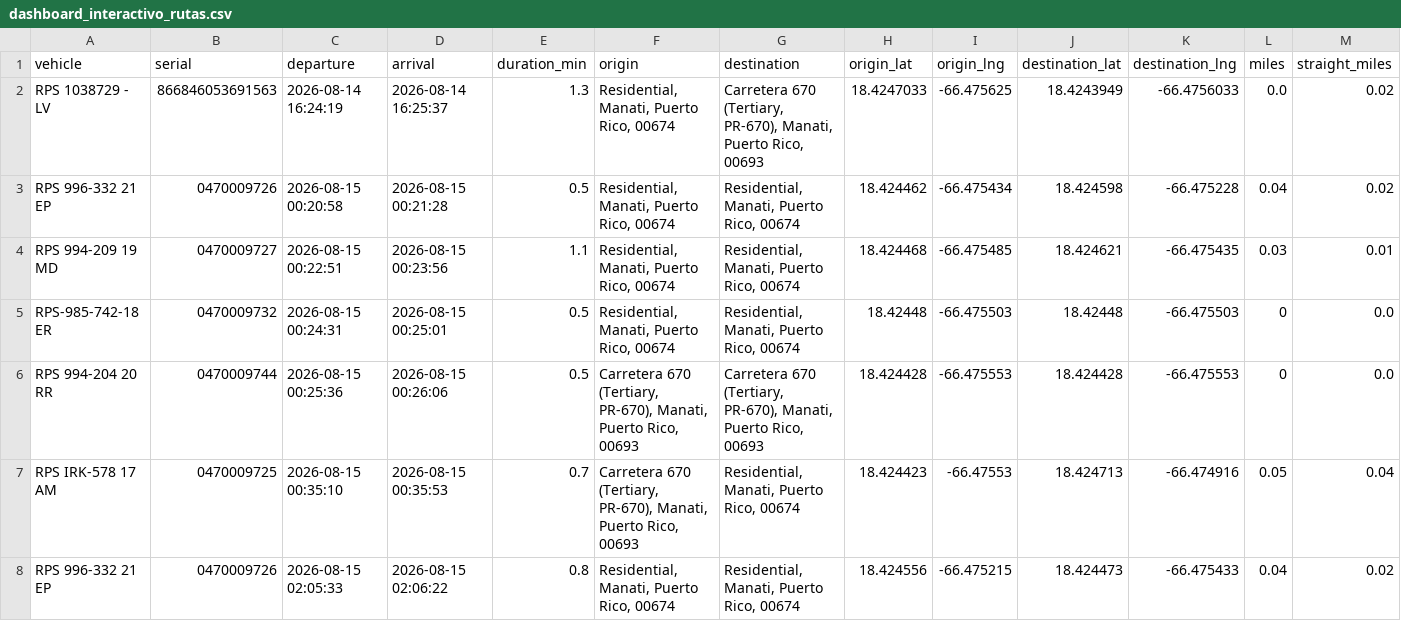
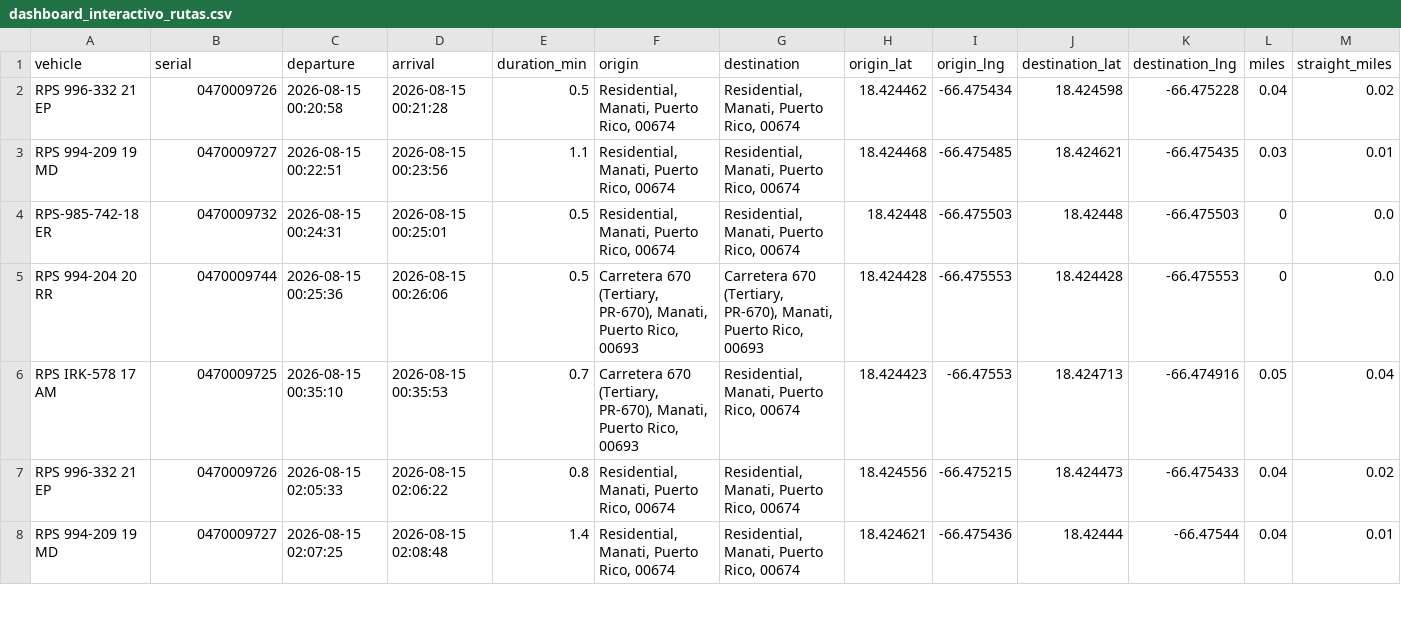
Before and after one commit to epac-hub/rps, a CSV file: dashboard_interactivo_rutas.csv, drawn as a sheet; only a part is shown; the shorter side is filled out with more unchanged rows; rows hold the shown columns only; the diff names each change by its address in the sheet, - before the commit and + after, or states it on an @@ line.

Commit message:
Refresh fleet dashboard data

```diff
--- a/dashboard_interactivo_rutas.csv
+++ b/dashboard_interactivo_rutas.csv
-row 2: RPS 1038729 - LV | 866846053691563 | 2026-08-14 16:24:19 | 2026-08-14 16:25:37 | 1.3 | Residential, Manati, Puerto Rico, 00674 | Carretera 670 (Tertiary, PR-670), Manati, Puerto Rico, 00693 | 18.4247033 | -66.475625 | 18.4243949 | -66.4756033 | 0.0 | 0.02
```
Also changed, not shown: dashboard_interactivo_resumen.csv, 2 other files.
